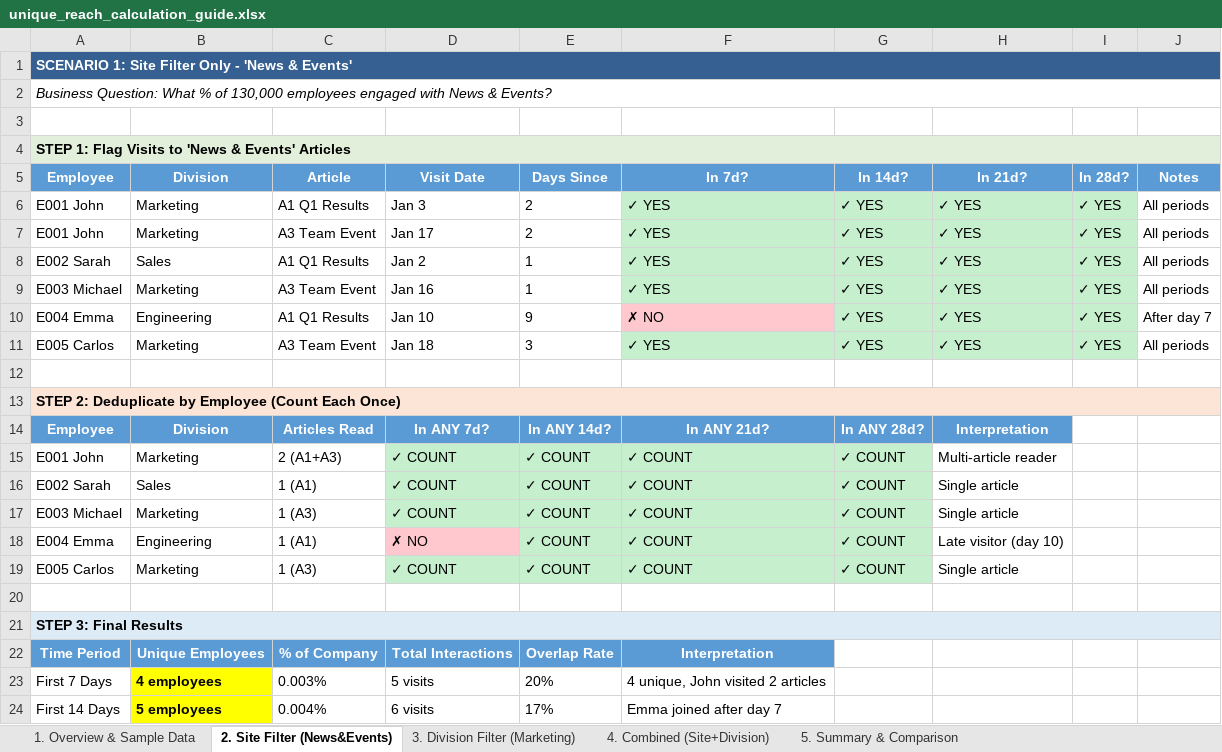
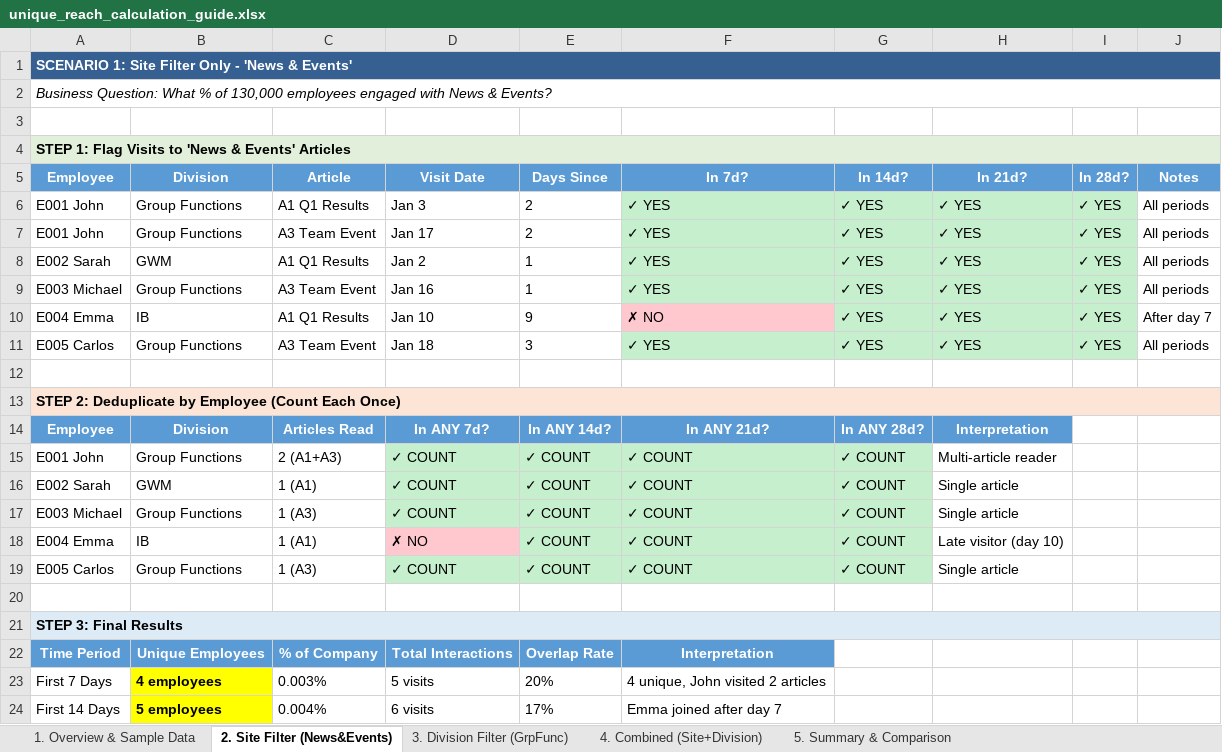
Before and after one commit to dallmi/fabric, an Excel workbook: uv-aggregation-strategy/unique_reach_calculation_guide.xlsx, sheet 2. Site Filter (News&Events), drawn as a sheet; only a part is shown; values as stored, in another font and other column widths than the file's, no borders; the diff names each change by its address in the sheet, - before the commit and + after, or states it on an @@ line.

```diff
--- a/uv-aggregation-strategy/unique_reach_calculation_guide.xlsx (sheet 2. Site Filter (News&Events))
+++ b/uv-aggregation-strategy/unique_reach_calculation_guide.xlsx (sheet 2. Site Filter (News&Events))
-sheet tab: 3. Division Filter (Marketing)
+sheet tab: 3. Division Filter (GrpFunc)
-B6:B7 (Division): Marketing
+B6:B7 (Division): Group Functions
-B8 (Division): Sales
+B8 (Division): GWM
-B9 (Division): Marketing
+B9 (Division): Group Functions
-B10 (Division): Engineering
+B10 (Division): IB
-B11 (Division): Marketing
+B11 (Division): Group Functions
-B15 (Division): Marketing
+B15 (Division): Group Functions
-B16 (Division): Sales
+B16 (Division): GWM
-B17 (Division): Marketing
+B17 (Division): Group Functions
-B18 (Division): Engineering
+B18 (Division): IB
-B19 (Division): Marketing
+B19 (Division): Group Functions
```
Also changed, not shown: sheet 3. Division Filter (GrpFunc), sheet 1. Overview & Sample Data, sheet 4. Combined (Site+Division), sheet 5. Summary & Comparison.
